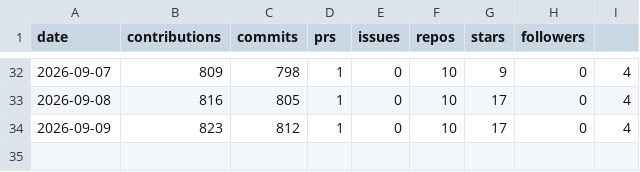
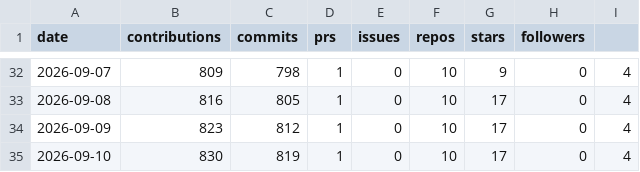
Before and after one commit to vanshrana21/daily-pulse, a CSV file: data/stats.csv, drawn as a sheet; only a part is shown, gaps mark what is left out.

Commit message:
data: record daily totals for 2026-09-10

```diff
--- a/data/stats.csv
+++ b/data/stats.csv
@@ -34 +34,2 @@ date,contributions,commits,prs,issues,repos,stars,followers
 2026-09-09,823,812,1,0,10,17,0,4
+2026-09-10,830,819,1,0,10,17,0,4
```
